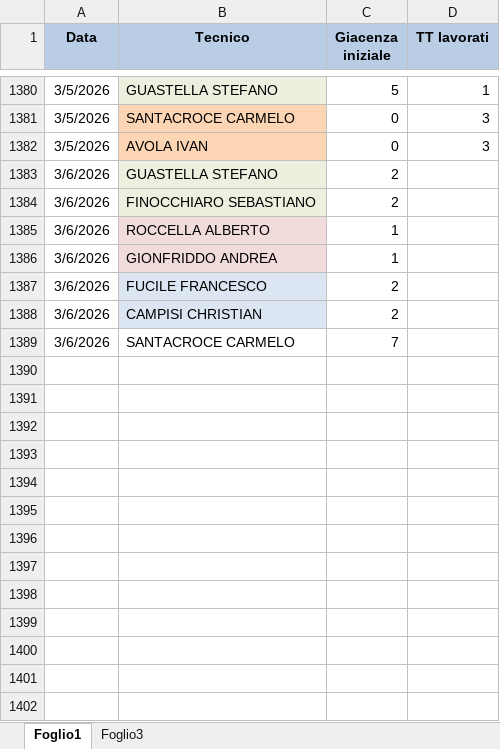
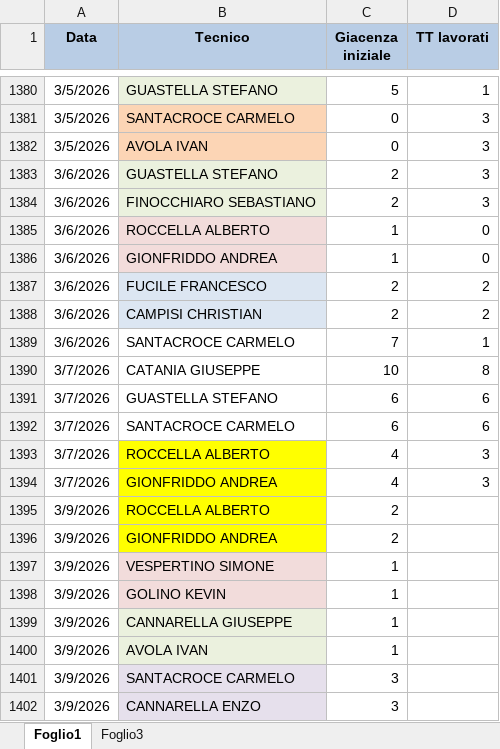
Before and after one commit to lbianco11197/Avanzamento-Impulsiva-v2, an Excel workbook: giacenza.xlsx, sheet Foglio1, drawn as a sheet; only a part is shown, gaps mark what is left out; values as stored, in another font and other column widths than the file's, no borders; the diff names each change by its address in the sheet, - before the commit and + after, or states it on an @@ line.

Commit message:
Aggiornato giacenza.xlsx da lbianco via Streamlit

```diff
--- a/giacenza.xlsx (sheet Foglio1)
+++ b/giacenza.xlsx (sheet Foglio1)
-D1383:D1384 (TT lavorati): (empty)
+D1383:D1384 (TT lavorati): 3
-D1385:D1386 (TT lavorati): (empty)
+D1385:D1386 (TT lavorati): 0
-D1387:D1388 (TT lavorati): (empty)
+D1387:D1388 (TT lavorati): 2
-D1389 (TT lavorati): (empty)
+D1389 (TT lavorati): 1
+row 1390: 3/7/2026 | CATANIA GIUSEPPE | 10 | 8
+row 1391: 3/7/2026 | GUASTELLA STEFANO | 6 | 6
+row 1392: 3/7/2026 | SANTACROCE CARMELO | 6 | 6
+row 1393: 3/7/2026 | ROCCELLA ALBERTO | 4 | 3
+row 1394: 3/7/2026 | GIONFRIDDO ANDREA | 4 | 3
+row 1395: 3/9/2026 | ROCCELLA ALBERTO | 2
+row 1396: 3/9/2026 | GIONFRIDDO ANDREA | 2
+row 1397: 3/9/2026 | VESPERTINO SIMONE | 1
+row 1398: 3/9/2026 | GOLINO KEVIN | 1
+row 1399: 3/9/2026 | CANNARELLA GIUSEPPE | 1
+row 1400: 3/9/2026 | AVOLA IVAN | 1
+row 1401: 3/9/2026 | SANTACROCE CARMELO | 3
+row 1402: 3/9/2026 | CANNARELLA ENZO | 3
```
